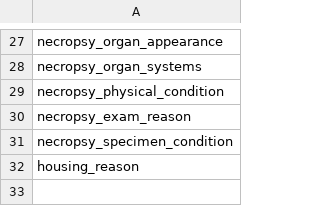
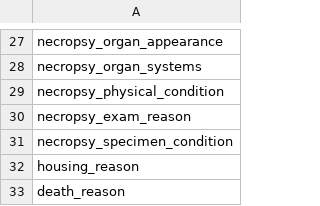
Before and after one commit to LabKey/nircEHRModules, a TSV file: nirc_ehr/resources/data/editable_lookups.tsv, drawn as a sheet; only a part is shown, gaps mark what is left out.

```diff
--- a/nirc_ehr/resources/data/editable_lookups.tsv
+++ b/nirc_ehr/resources/data/editable_lookups.tsv
@@ -32 +32,2 @@ necropsy_specimen_condition
 housing_reason
+death_reason
```
Also changed, not shown: nirc_ehr/resources/data/lookup_sets.tsv, nirc_ehr/resources/data/lookupsManifestTest.tsv, 6 other files.
